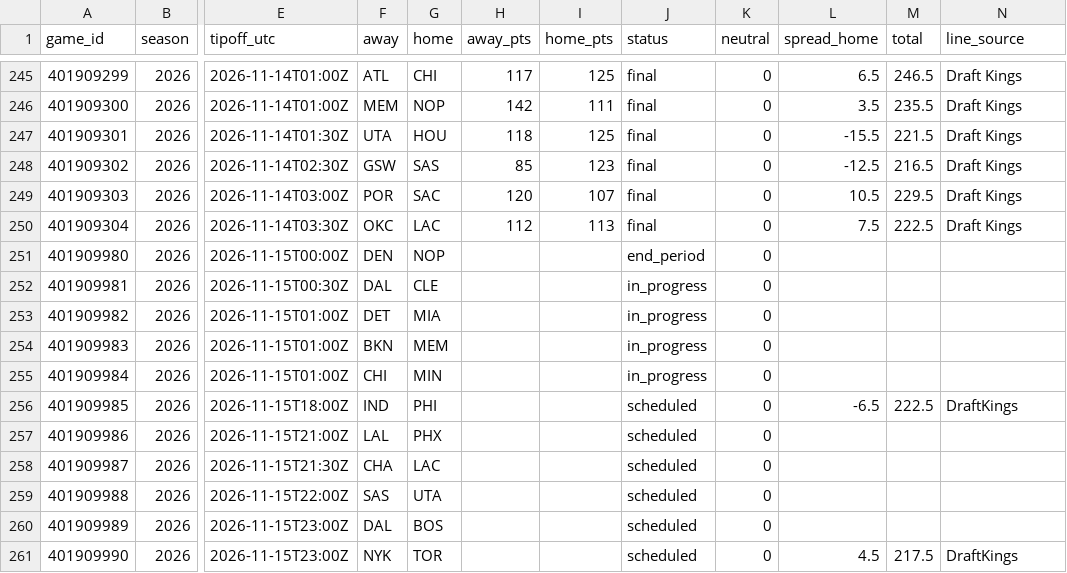
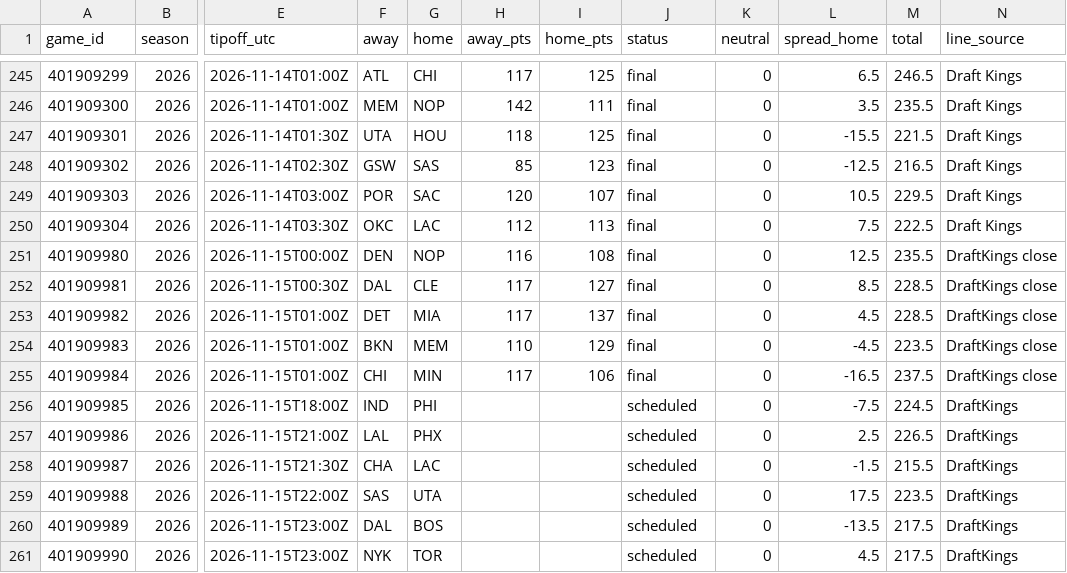
Before and after one commit to adnwkr/KalshiAgent, a CSV file: nba-kalshi/data/results/games_2026.csv, drawn as a sheet; only a part is shown, gaps mark what is left out; the diff covers the shown part only; the diff names each change by its address in the sheet, - before the commit and + after, or states it on an @@ line.

```diff
--- a/nba-kalshi/data/results/games_2026.csv
+++ b/nba-kalshi/data/results/games_2026.csv
-H251 (away_pts): (empty)
+H251 (away_pts): 116
-I251 (home_pts): (empty)
+I251 (home_pts): 108
-J251 (status): end_period
+J251 (status): final
-L251 (spread_home): (empty)
+L251 (spread_home): 12.5
-M251 (total): (empty)
+M251 (total): 235.5
-N251:N255 (line_source): (empty)
+N251:N255 (line_source): DraftKings close
-H252:H253 (away_pts): (empty)
+H252:H253 (away_pts): 117
-I252 (home_pts): (empty)
+I252 (home_pts): 127
-J252:J255 (status): in_progress
+J252:J255 (status): final
-L252 (spread_home): (empty)
+L252 (spread_home): 8.5
-M252:M253 (total): (empty)
+M252:M253 (total): 228.5
-I253 (home_pts): (empty)
+I253 (home_pts): 137
-L253 (spread_home): (empty)
+L253 (spread_home): 4.5
-H254 (away_pts): (empty)
+H254 (away_pts): 110
-I254 (home_pts): (empty)
+I254 (home_pts): 129
-L254 (spread_home): (empty)
+L254 (spread_home): -4.5
-M254 (total): (empty)
+M254 (total): 223.5
-H255 (away_pts): (empty)
+H255 (away_pts): 117
-I255 (home_pts): (empty)
+I255 (home_pts): 106
-L255 (spread_home): (empty)
+L255 (spread_home): -16.5
-M255 (total): (empty)
+M255 (total): 237.5
-L256 (spread_home): -6.5
+L256 (spread_home): -7.5
-M256 (total): 222.5
+M256 (total): 224.5
-L257 (spread_home): (empty)
+L257 (spread_home): 2.5
-M257 (total): (empty)
+M257 (total): 226.5
-N257:N260 (line_source): (empty)
+N257:N260 (line_source): DraftKings
-L258 (spread_home): (empty)
+L258 (spread_home): -1.5
-M258 (total): (empty)
+M258 (total): 215.5
-L259 (spread_home): (empty)
+L259 (spread_home): 17.5
-M259 (total): (empty)
+M259 (total): 223.5
-L260 (spread_home): (empty)
+L260 (spread_home): -13.5
-M260 (total): (empty)
+M260 (total): 217.5
```
Also changed, not shown: 9 edited cells elsewhere in this file, 13 other files.
